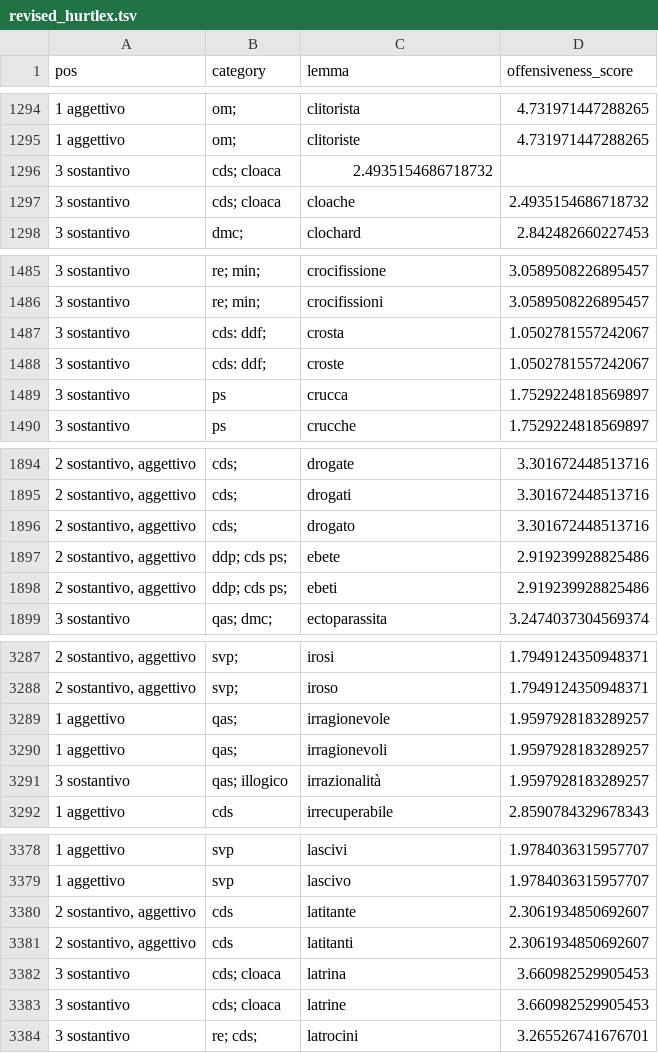
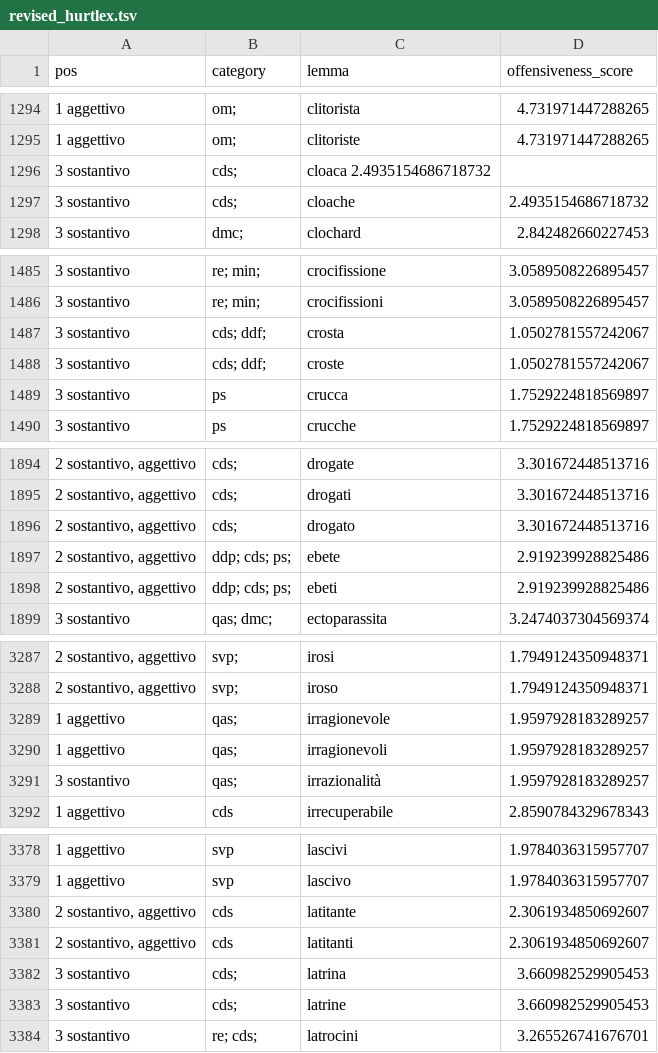
Before and after one commit to g-fabiani4-unipi/txa_project, a TSV file: data/revised_hurtlex.tsv, drawn as a sheet; only a part is shown, gaps mark what is left out; the diff covers the shown part only.

```diff
--- a/data/revised_hurtlex.tsv
+++ b/data/revised_hurtlex.tsv
@@ -1295,4 +1295,4 @@ pos	category	lemma	offensiveness_score
 1 aggettivo	om;	clitoriste	4.731971447288265
-3 sostantivo	cds; cloaca	2.4935154686718732
-3 sostantivo	cds; cloaca	cloache	2.4935154686718732
+3 sostantivo	cds;	cloaca 2.4935154686718732
+3 sostantivo	cds;	cloache	2.4935154686718732
 3 sostantivo	dmc;	clochard	2.842482660227453
@@ -1486,4 +1486,4 @@ pos	category	lemma	offensiveness_score
 3 sostantivo	re; min;	crocifissioni	3.0589508226895457
-3 sostantivo	cds: ddf;	crosta	1.0502781557242067
-3 sostantivo	cds: ddf;	croste	1.0502781557242067
+3 sostantivo	cds; ddf;	crosta	1.0502781557242067
+3 sostantivo	cds; ddf;	croste	1.0502781557242067
 3 sostantivo	ps	crucca	1.7529224818569897
@@ -1896,4 +1896,4 @@ pos	category	lemma	offensiveness_score
 2 sostantivo, aggettivo	cds;	drogato	3.301672448513716
-2 sostantivo, aggettivo	ddp; cds ps;	ebete	2.919239928825486
-2 sostantivo, aggettivo	ddp; cds ps;	ebeti	2.919239928825486
+2 sostantivo, aggettivo	ddp; cds; ps;	ebete	2.919239928825486
+2 sostantivo, aggettivo	ddp; cds; ps;	ebeti	2.919239928825486
 3 sostantivo	qas; dmc;	ectoparassita	3.2474037304569374
@@ -3290,3 +3290,3 @@ pos	category	lemma	offensiveness_score
 1 aggettivo	qas;	irragionevoli	1.9597928183289257
-3 sostantivo	qas; illogico	irrazionalità	1.9597928183289257
+3 sostantivo	qas;	irrazionalità	1.9597928183289257
 1 aggettivo	cds	irrecuperabile	2.8590784329678343
@@ -3381,4 +3381,4 @@ pos	category	lemma	offensiveness_score
 2 sostantivo, aggettivo	cds	latitanti	2.3061934850692607
-3 sostantivo	cds; cloaca	latrina	3.660982529905453
-3 sostantivo	cds; cloaca	latrine	3.660982529905453
+3 sostantivo	cds;	latrina	3.660982529905453
+3 sostantivo	cds;	latrine	3.660982529905453
 3 sostantivo	re; cds;	latrocini	3.265526741676701
```
Also changed, not shown: 16 edited cells elsewhere in this file.
